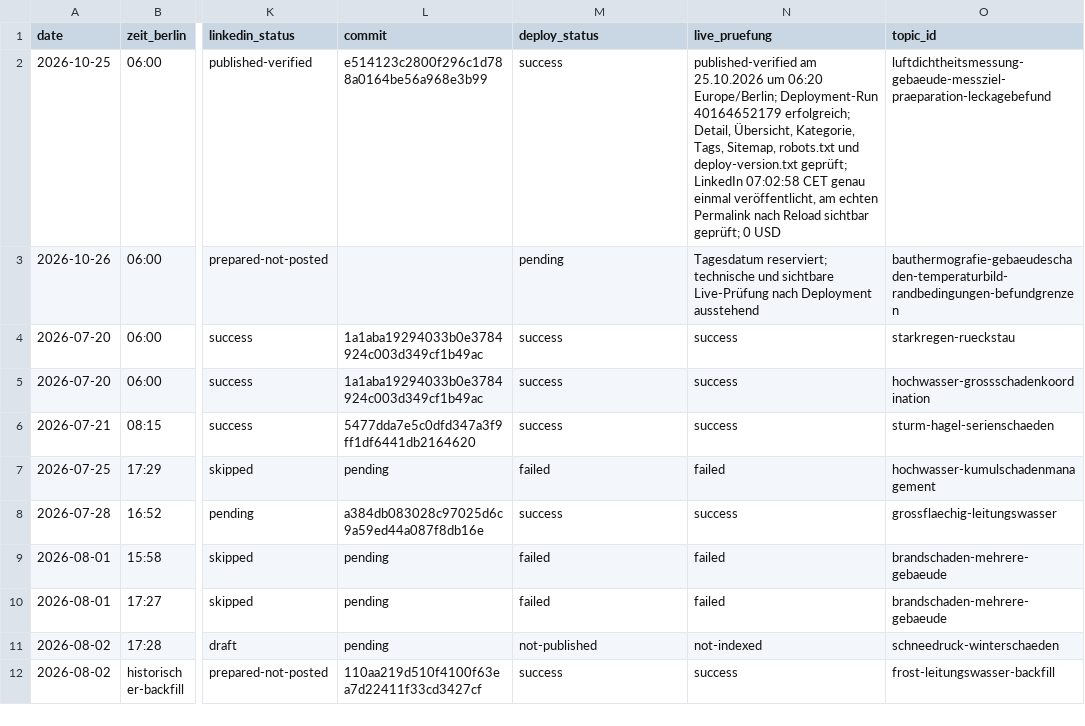
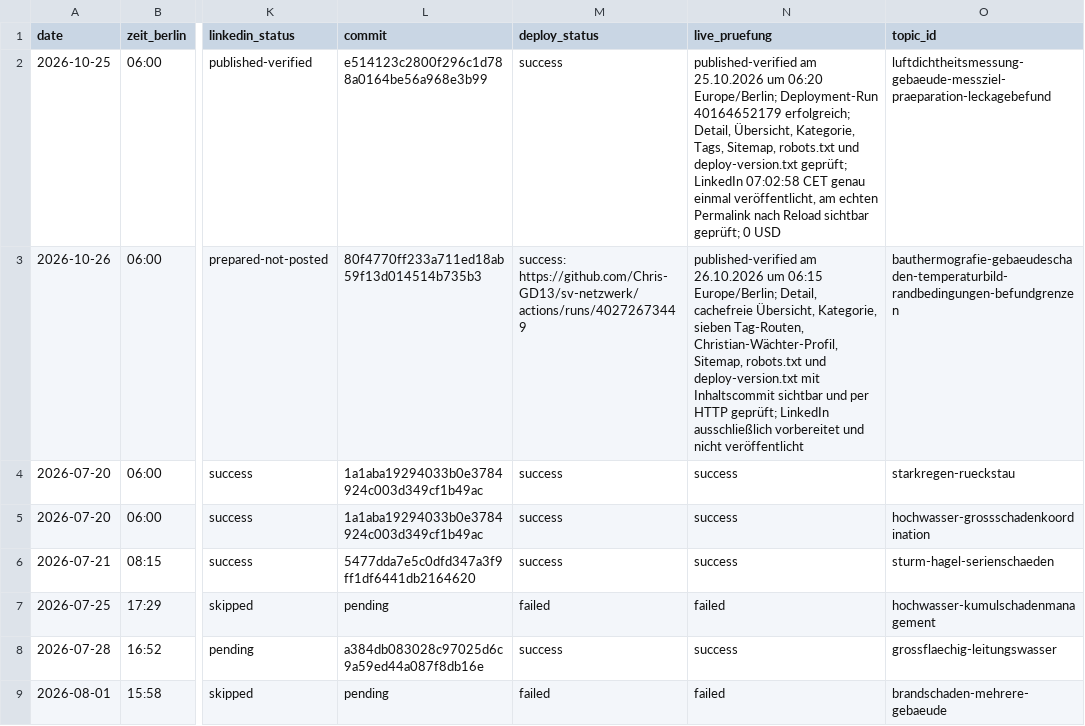
Before and after one commit to Chris-GD13/sv-netzwerk, a CSV file: sv-netzwerk/docs/fachbeitrag-veroeffentlichungsprotokoll.csv, drawn as a sheet; only a part is shown, gaps mark what is left out; the shorter side is filled out with more unchanged rows; the diff names each change by its address in the sheet, - before the commit and + after, or states it on an @@ line.

Commit message:
docs: Live-Nachweis Bauthermografie ergänzen [skip ci]

```diff
--- a/sv-netzwerk/docs/fachbeitrag-veroeffentlichungsprotokoll.csv
+++ b/sv-netzwerk/docs/fachbeitrag-veroeffentlichungsprotokoll.csv
-L3 (commit): (empty)
+L3 (commit): 80f4770ff233a711ed18ab59f13d014514b735b3
-M3 (deploy_status): pending
+M3 (deploy_status): success: https://github.com/Chris-GD13/sv-netzwerk/actions/runs/40272673449
-N3 (live_pruefung): Tagesdatum reserviert; technische und sichtbare Live-Prüfung nach Deployment ausstehend
+N3 (live_pruefung): published-verified am 26.10.2026 um 06:15 Europe/Berlin; Detail, cachefreie Übersicht, Kategorie, sieben Tag-Routen, Christian-Wächter-Profil, Sitemap, robots.txt und deploy-version.txt mit Inhaltscommit sichtbar und per HTTP geprüft; LinkedIn ausschließlich vorbereitet und nicht veröffentlicht
```
Also changed, not shown: 1 other file.
